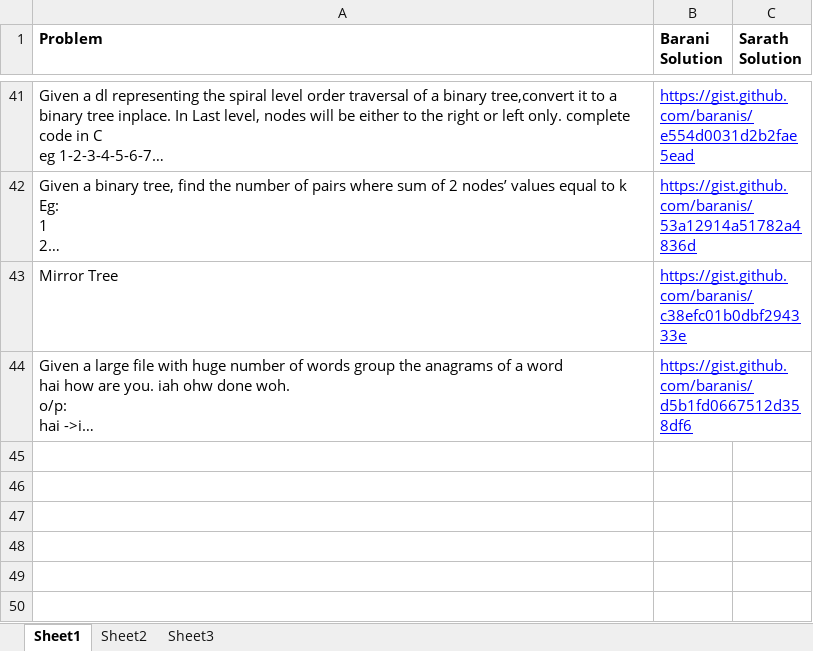
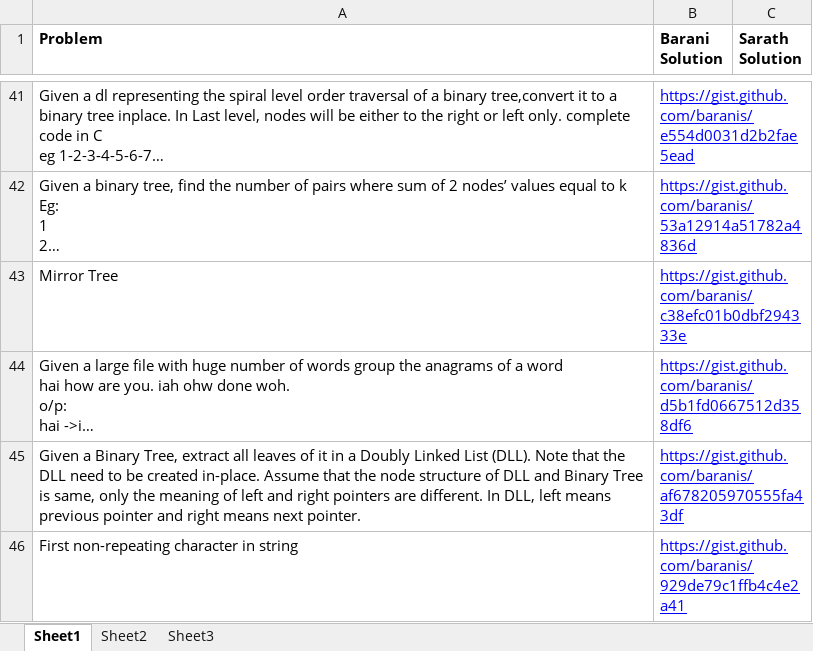
Before and after one commit to eedsva/mytrack, an Excel workbook: ProblemsAndSolution.xlsx, sheet Sheet1, drawn as a sheet; only a part is shown, gaps mark what is left out; long unchanged cells end in …; values as stored, in another font and other column widths than the file's, no borders; the diff names each change by its address in the sheet, - before the commit and + after, or states it on an @@ line.

```diff
--- a/ProblemsAndSolution.xlsx (sheet Sheet1)
+++ b/ProblemsAndSolution.xlsx (sheet Sheet1)
+row 45: Given a Binary Tree, extract all leaves of it in a Doubly Linked List (DLL). Note that the DLL need to be created in-place. Assume that the node structure of DLL and Binary Tree is same, only the meaning of left and right pointers are different. In DLL, left means previous pointer and right means next pointer. | https://gist.github.com/baranis/af678205970555fa43df
+row 46: First non-repeating character in string | https://gist.github.com/baranis/929de79c1ffb4c4e2a41
```
Also changed, not shown: Track Of Barani.xlsx, Track Of Sarath.xlsx.
